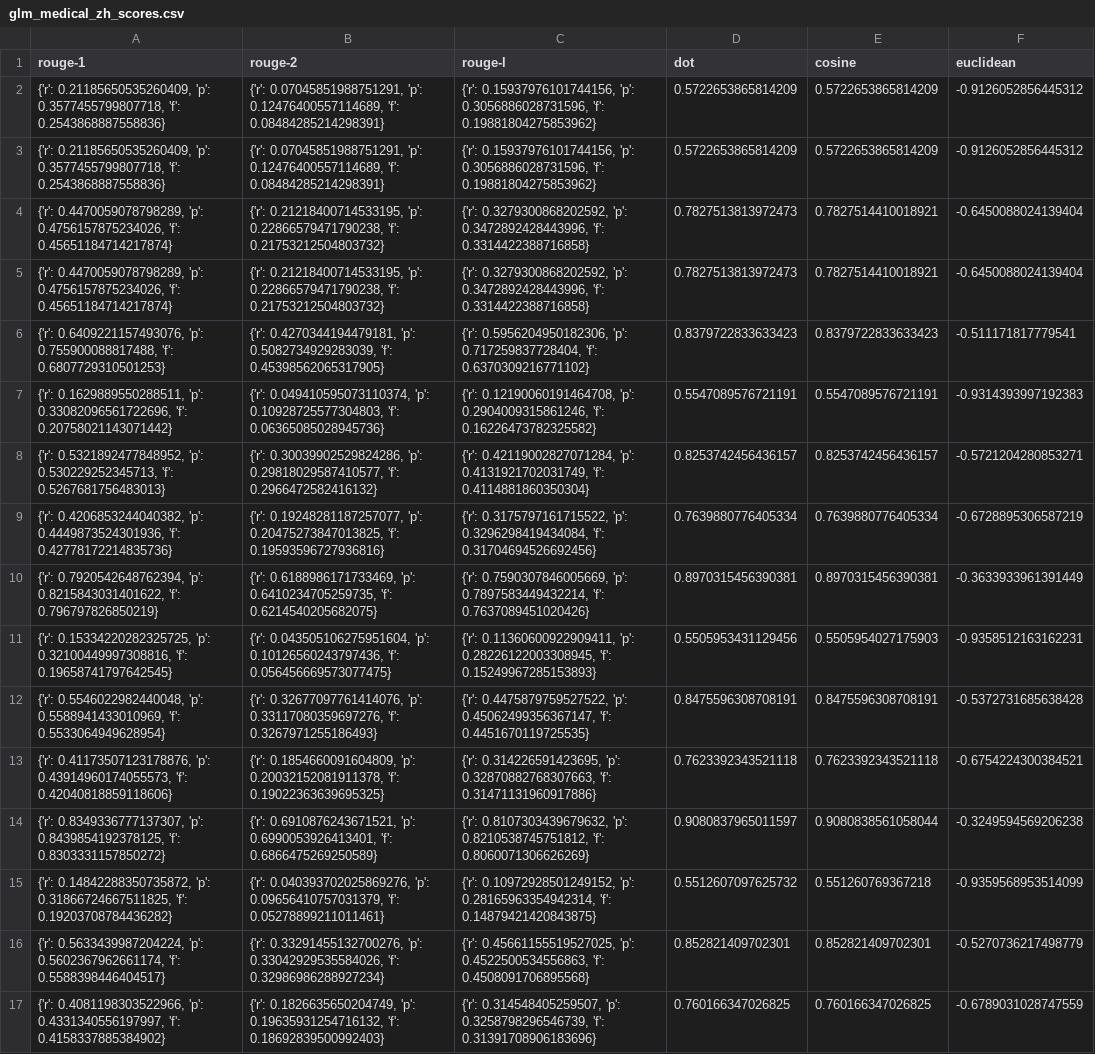
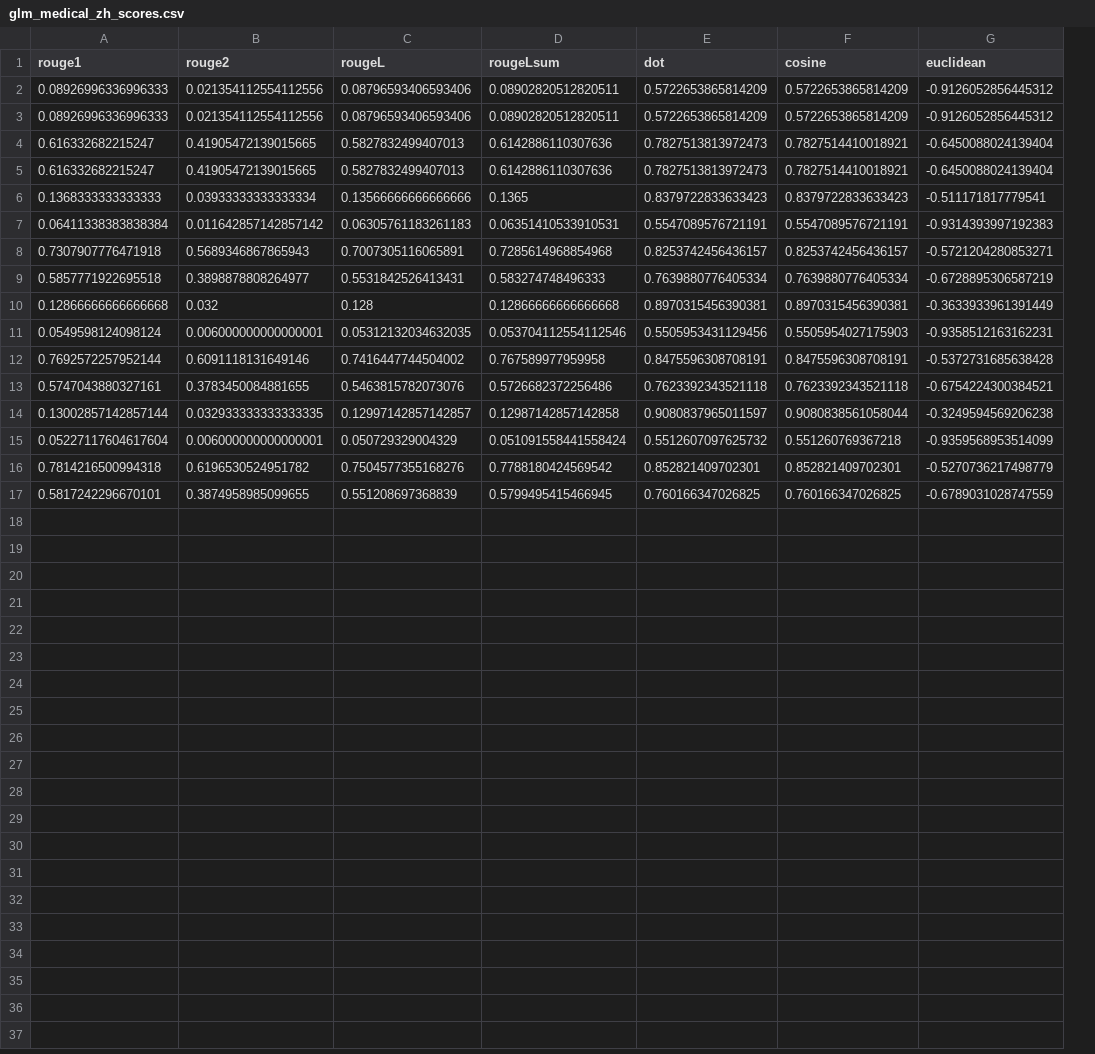
Before and after one commit to haowei2000/RBLU, a CSV file: score/glm_medical_zh_scores.csv, drawn as a sheet; only a part is shown; removed rows and columns are numbered as before the commit, all else as after; the diff names each change by its address in the sheet, - before the commit and + after, or states it on an @@ line.

```diff
--- a/score/glm_medical_zh_scores.csv
+++ b/score/glm_medical_zh_scores.csv
-column A (rouge-1), rows 2-17: {'r': 0.21185650535260409, 'p': 0.3577455799807718, 'f': 0.2543868887558836} | {'r': 0.21185650535260409, 'p': 0.3577455799807718, 'f': 0.2543868887558836} | {'r': 0.4470059078798289, 'p': 0.4756157875234026, 'f': 0.45651184714217874} | {'r': 0.4470059078798289, 'p': 0.4756157875234026, 'f': 0.45651184714217874} | {'r': 0.6409221157493076, 'p': 0.755900088817488, 'f': 0.6807729310501253} | {'r': 0.1629889550288511, 'p': 0.33082096561722696, 'f': 0.20758021143071442} | {'r': 0.5321892477848952, 'p': 0.530229252345713, 'f': 0.5267681756483013} | {'r': 0.4206853244040382, 'p': 0.4449873524301936, 'f': 0.42778172214835736} | {'r': 0.7920542648762394, 'p': 0.8215843031401622, 'f': 0.796797826850219} | {'r': 0.15334220282325725, 'p': 0.32100449997308816, 'f': 0.19658741797642545} | {'r': 0.5546022982440048, 'p': 0.5588941433010969, 'f': 0.5533064949628954} | {'r': 0.41173507123178876, 'p': 0.43914960174055573, 'f': 0.42040818859118606} | {'r': 0.8349336777137307, 'p': 0.8439854192378125, 'f': 0.8303331157850272} | {'r': 0.14842288350735872, 'p': 0.31866724667511825, 'f': 0.19203708784436282} | {'r': 0.5633439987204224, 'p': 0.5602367962661174, 'f': 0.5588398446404517} | {'r': 0.4081198303522966, 'p': 0.4331340556197997, 'f': 0.4158337885384902}
-column B (rouge-2), rows 2-17: {'r': 0.07045851988751291, 'p': 0.12476400557114689, 'f': 0.08484285214298391} | {'r': 0.07045851988751291, 'p': 0.12476400557114689, 'f': 0.08484285214298391} | {'r': 0.21218400714533195, 'p': 0.22866579471790238, 'f': 0.21753212504803732} | {'r': 0.21218400714533195, 'p': 0.22866579471790238, 'f': 0.21753212504803732} | {'r': 0.4270344194479181, 'p': 0.5082734929283039, 'f': 0.45398562065317905} | {'r': 0.049410595073110374, 'p': 0.10928725577304803, 'f': 0.06365085028945736} | {'r': 0.30039902529824286, 'p': 0.29818029587410577, 'f': 0.2966472582416132} | {'r': 0.19248281187257077, 'p': 0.20475273847013825, 'f': 0.19593596727936816} | {'r': 0.6188986171733469, 'p': 0.6410234705259735, 'f': 0.6214540205682075} | {'r': 0.043505106275951604, 'p': 0.10126560243797436, 'f': 0.056456669573077475} | {'r': 0.32677097761414076, 'p': 0.33117080359697276, 'f': 0.3267971255186493} | {'r': 0.1854660091604809, 'p': 0.20032152081911378, 'f': 0.19022363639695325} | {'r': 0.6910876243671521, 'p': 0.6990053926413401, 'f': 0.6866475269250589} | {'r': 0.040393702025869276, 'p': 0.09656410757031379, 'f': 0.05278899211011461} | {'r': 0.33291455132700276, 'p': 0.33042929535584026, 'f': 0.32986986288927234} | {'r': 0.1826635650204749, 'p': 0.19635931254716132, 'f': 0.18692839500992403}
-column C (rouge-l), rows 2-17: {'r': 0.15937976101744156, 'p': 0.3056886028731596, 'f': 0.19881804275853962} | {'r': 0.15937976101744156, 'p': 0.3056886028731596, 'f': 0.19881804275853962} | {'r': 0.3279300868202592, 'p': 0.3472892428443996, 'f': 0.3314422388716858} | {'r': 0.3279300868202592, 'p': 0.3472892428443996, 'f': 0.3314422388716858} | {'r': 0.5956204950182306, 'p': 0.717259837728404, 'f': 0.6370309216771102} | {'r': 0.12190060191464708, 'p': 0.2904009315861246, 'f': 0.16226473782325582} | {'r': 0.42119002827071284, 'p': 0.4131921702031749, 'f': 0.4114881860350304} | {'r': 0.3175797161715522, 'p': 0.3296298419434084, 'f': 0.31704694526692456} | {'r': 0.7590307846005669, 'p': 0.7897583449432214, 'f': 0.7637089451020426} | {'r': 0.11360600922909411, 'p': 0.28226122003308945, 'f': 0.15249967285153893} | {'r': 0.4475879759527522, 'p': 0.45062499356367147, 'f': 0.4451670119725535} | {'r': 0.314226591423695, 'p': 0.32870882768307663, 'f': 0.31471131960917886} | {'r': 0.8107303439679632, 'p': 0.8210538745751812, 'f': 0.8060071306626269} | {'r': 0.10972928501249152, 'p': 0.28165963354942314, 'f': 0.14879421420843875} | {'r': 0.45661155519527025, 'p': 0.4522500534556863, 'f': 0.4508091706895568} | {'r': 0.314548405259507, 'p': 0.3258798296546739, 'f': 0.31391708906183696}
+column A (rouge1), rows 2-17: 0.08926996336996333 | 0.08926996336996333 | 0.616332682215247 | 0.616332682215247 | 0.1368333333333333 | 0.06411338383838384 | 0.7307907776471918 | 0.5857771922695518 | 0.12866666666666668 | 0.0549598124098124 | 0.7692572257952144 | 0.5747043880327161 | 0.13002857142857144 | 0.05227117604617604 | 0.7814216500994318 | 0.5817242296670101
+column B (rouge2), rows 2-17: 0.021354112554112556 | 0.021354112554112556 | 0.41905472139015665 | 0.41905472139015665 | 0.03933333333333334 | 0.011642857142857142 | 0.5689346867865943 | 0.3898878808264977 | 0.032 | 0.006000000000000001 | 0.6091118131649146 | 0.3783450084881655 | 0.032933333333333335 | 0.006000000000000001 | 0.6196530524951782 | 0.3874958985099655
+column C (rougeL), rows 2-17: 0.08796593406593406 | 0.08796593406593406 | 0.5827832499407013 | 0.5827832499407013 | 0.13566666666666666 | 0.06305761183261183 | 0.7007305116065891 | 0.5531842526413431 | 0.128 | 0.05312132034632035 | 0.7416447744504002 | 0.5463815782073076 | 0.12997142857142857 | 0.050729329004329 | 0.7504577355168276 | 0.551208697368839
+column D (rougeLsum), rows 2-17: 0.08902820512820511 | 0.08902820512820511 | 0.6142886110307636 | 0.6142886110307636 | 0.1365 | 0.06351410533910531 | 0.7285614968854968 | 0.583274748496333 | 0.12866666666666668 | 0.053704112554112546 | 0.767589977959958 | 0.5726682372256486 | 0.12987142857142858 | 0.051091558441558424 | 0.7788180424569542 | 0.5799495415466945
```
Also changed, not shown: score/llama_financial_zh_scores.csv, score/qwen_financial_zh_scores.csv, 52 other files.
